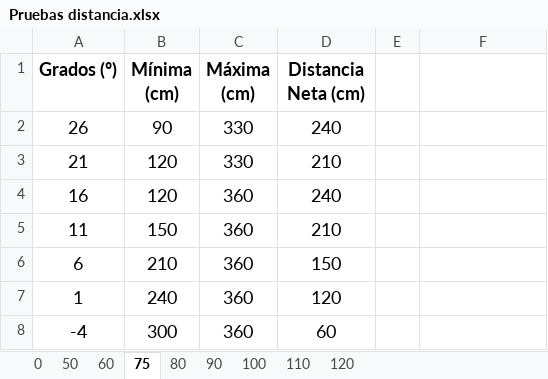
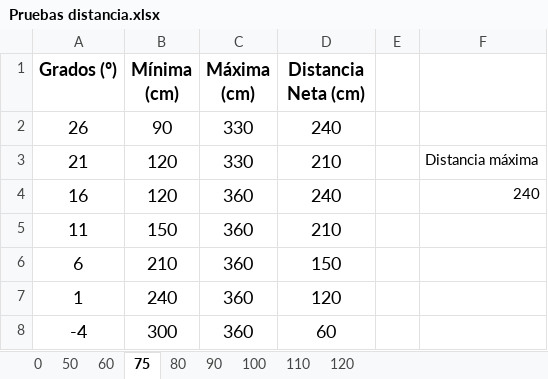
Before and after one commit to everitosan/Tesina, an Excel workbook: Pruebas distancia.xlsx, sheet 75, drawn as a sheet; values as stored, in another font and other column widths than the file's, no borders; charts and pictures not drawn; the diff names each change by its address in the sheet, - before the commit and + after, or states it on an @@ line.

```diff
--- a/Pruebas distancia.xlsx (sheet 75)
+++ b/Pruebas distancia.xlsx (sheet 75)
-F3: (empty)
+F3: Distancia máxima
-F4: (empty)
+F4: 240
```
Also changed, not shown: sheet 60, sheet 50, sheet 0, sheet 90, sheet 80, sheet 100, 2 more sheets, charts or pictures, Pruebas apertura horizontal.xlsx.
